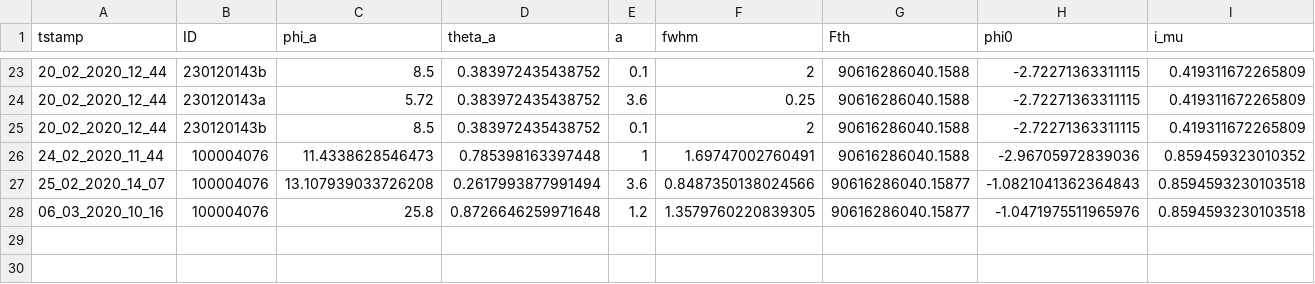
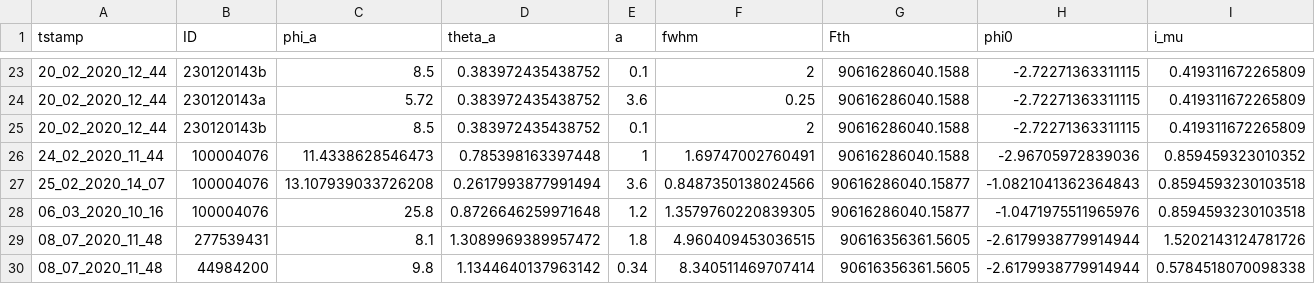
Before and after one commit to ekaterinailin/MalachiteMountains, a CSV file: data/summary/inits.csv, drawn as a sheet; only a part is shown, gaps mark what is left out; rows hold the shown columns only; the diff names each change by its address in the sheet, - before the commit and + after, or states it on an @@ line.

```diff
--- a/data/summary/inits.csv
+++ b/data/summary/inits.csv
+row 29: 08_07_2020_11_48 | 277539431 | 8.1 | 1.3089969389957472 | 1.8 | 4.960409453036515 | 90616356361.5605 | -2.6179938779914944 | 1.5202143124781726
+row 30: 08_07_2020_11_48 | 44984200 | 9.8 | 1.1344640137963142 | 0.34 | 8.340511469707414 | 90616356361.5605 | -2.6179938779914944 | 0.5784518070098338
```
Also changed, not shown: analysis/results/mcmc/mcmcoutput.csv, 7 other files.
